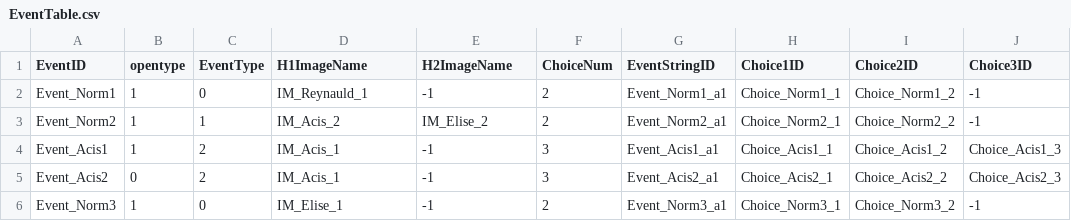
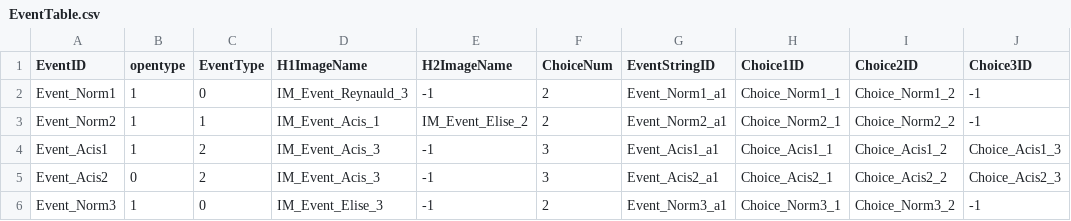
Before and after one commit to FrenzyNight/Heros-Manager, a CSV file: HerosManager/Assets/Resources/CSVData/EventTable.csv, drawn as a sheet.

Commit message:
이벤트 테이블 이미지 코드 수정
이벤트 테이블 이미지 코드 수정

```diff
--- a/HerosManager/Assets/Resources/CSVData/EventTable.csv
+++ b/HerosManager/Assets/Resources/CSVData/EventTable.csv
@@ -1,6 +1,6 @@
 EventID,opentype,EventType,H1ImageName,H2ImageName,ChoiceNum,EventStringID,Choice1ID,Choice2ID,Choice3ID
-Event_Norm1,1,0,IM_Reynauld_1,-1,2,Event_Norm1_a1,Choice_Norm1_1,Choice_Norm1_2,-1
-Event_Norm2,1,1,IM_Acis_2,IM_Elise_2,2,Event_Norm2_a1,Choice_Norm2_1,Choice_Norm2_2,-1
-Event_Acis1,1,2,IM_Acis_1,-1,3,Event_Acis1_a1,Choice_Acis1_1,Choice_Acis1_2,Choice_Acis1_3
-Event_Acis2,0,2,IM_Acis_1,-1,3,Event_Acis2_a1,Choice_Acis2_1,Choice_Acis2_2,Choice_Acis2_3
-Event_Norm3,1,0,IM_Elise_1,-1,2,Event_Norm3_a1,Choice_Norm3_1,Choice_Norm3_2,-1
+Event_Norm1,1,0,IM_Event_Reynauld_3,-1,2,Event_Norm1_a1,Choice_Norm1_1,Choice_Norm1_2,-1
+Event_Norm2,1,1,IM_Event_Acis_1,IM_Event_Elise_2,2,Event_Norm2_a1,Choice_Norm2_1,Choice_Norm2_2,-1
+Event_Acis1,1,2,IM_Event_Acis_3,-1,3,Event_Acis1_a1,Choice_Acis1_1,Choice_Acis1_2,Choice_Acis1_3
+Event_Acis2,0,2,IM_Event_Acis_3,-1,3,Event_Acis2_a1,Choice_Acis2_1,Choice_Acis2_2,Choice_Acis2_3
+Event_Norm3,1,0,IM_Event_Elise_3,-1,2,Event_Norm3_a1,Choice_Norm3_1,Choice_Norm3_2,-1
```
